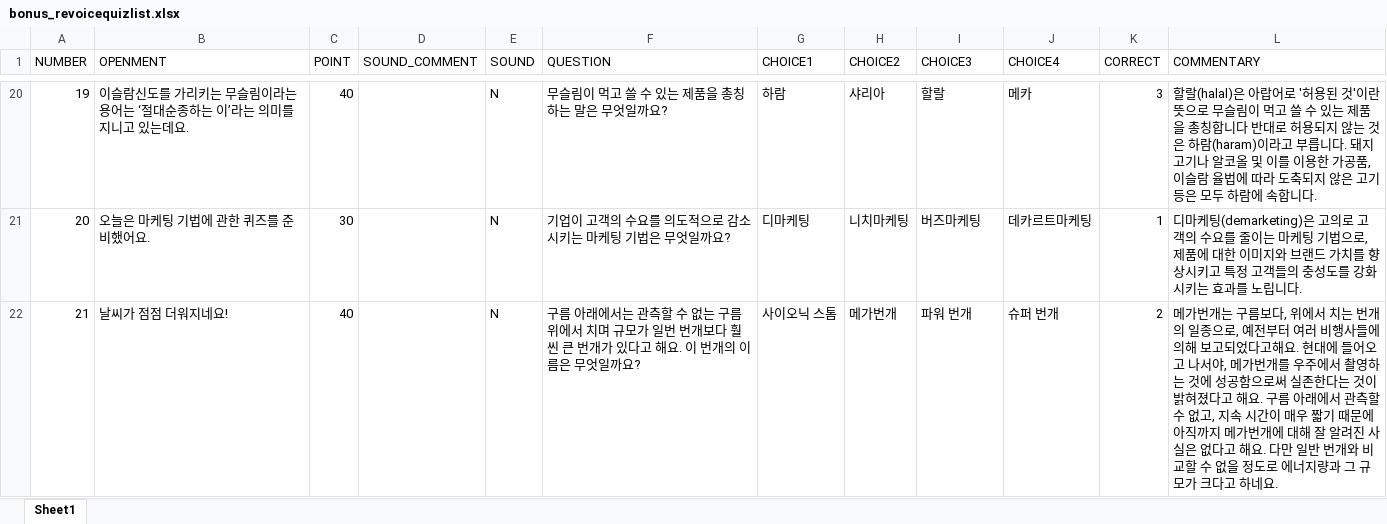
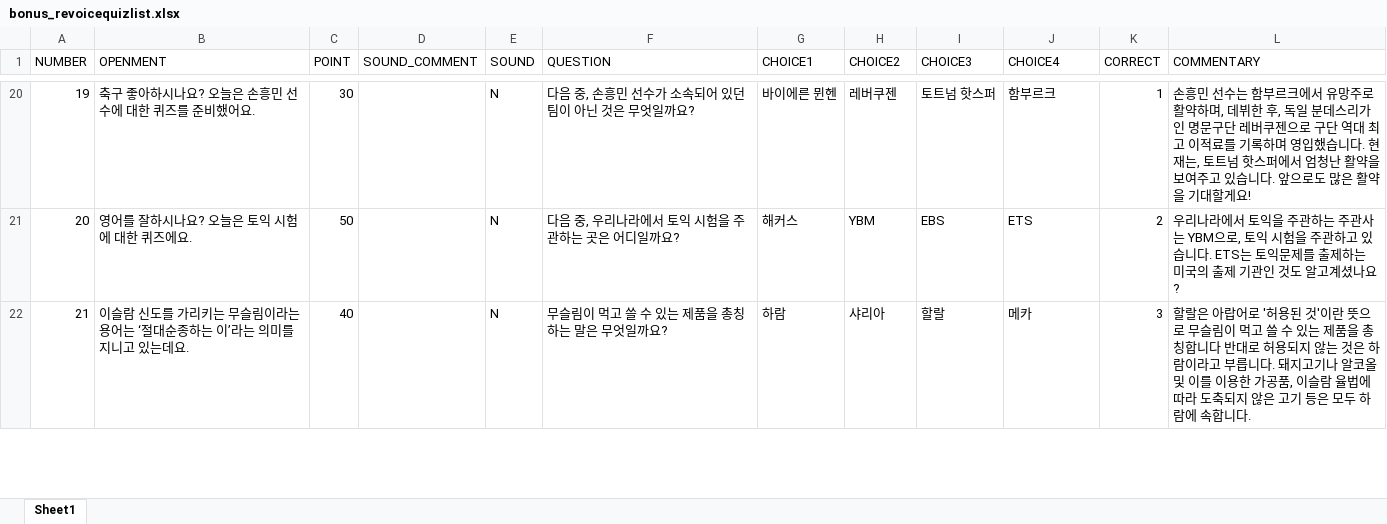
Before and after one commit to revoiceStudio/todayQuiz, an Excel workbook: rsc/bonus/bonus_revoicequizlist.xlsx, sheet Sheet1, drawn as a sheet; only a part is shown, gaps mark what is left out; values as stored, in another font and other column widths than the file's, no borders; the diff covers the shown part only; the diff names each change by its address in the sheet, - before the commit and + after, or states it on an @@ line.

```diff
--- a/rsc/bonus/bonus_revoicequizlist.xlsx (sheet Sheet1)
+++ b/rsc/bonus/bonus_revoicequizlist.xlsx (sheet Sheet1)
-B20 (OPENMENT): 이슬람신도를 가리키는 무슬림이라는 용어는 ‘절대순종하는 이’라는 의미를 지니고 있는데요.
+B20 (OPENMENT): 축구 좋아하시나요? 오늘은 손흥민 선수에 대한 퀴즈를 준비했어요.
-C20 (POINT): 40
+C20 (POINT): 30
-F20 (QUESTION): 무슬림이 먹고 쓸 수 있는 제품을 총칭하는 말은 무엇일까요?
+F20 (QUESTION): 다음 중, 손흥민 선수가 소속되어 있던 팀이 아닌 것은 무엇일까요?
-G20 (CHOICE1): 하람
+G20 (CHOICE1): 바이에른 뮌헨
-H20 (CHOICE2): 샤리아
+H20 (CHOICE2): 레버쿠젠
-I20 (CHOICE3): 할랄
+I20 (CHOICE3): 토트넘 핫스퍼
-J20 (CHOICE4): 메카
+J20 (CHOICE4): 함부르크
-K20 (CORRECT): 3
+K20 (CORRECT): 1
-L20 (COMMENTARY): 할랄(halal)은 아랍어로 '허용된 것'이란 뜻으로 무슬림이 먹고 쓸 수 있는 제품을 총칭합니다 반대로 허용되지 않는 것은 하람(haram)이라고 부릅니다. 돼지고기나 알코올 및 이를 이용한 가공품, 이슬람 율법에 따라 도축되지 않은 고기 등은 모두 하람에 속합니다.
+L20 (COMMENTARY): 손흥민 선수는 함부르크에서 유망주로 활약하며, 데뷔한 후, 독일 분데스리가인 명문구단 레버쿠젠으로 구단 역대 최고 이적료를 기록하며 영입했습니다. 현재는, 토트넘 핫스퍼에서 엄청난 활약을 보여주고 있습니다. 앞으로도 많은 활약을 기대할게요!
-B21 (OPENMENT): 오늘은 마케팅 기법에 관한 퀴즈를 준비했어요.
+B21 (OPENMENT): 영어를 잘하시나요? 오늘은 토익 시험에 대한 퀴즈에요.
-C21 (POINT): 30
+C21 (POINT): 50
-F21 (QUESTION): 기업이 고객의 수요를 의도적으로 감소시키는 마케팅 기법은 무엇일까요?
+F21 (QUESTION): 다음 중, 우리나라에서 토익 시험을 주관하는 곳은 어디일까요?
-G21 (CHOICE1): 디마케팅
+G21 (CHOICE1): 해커스
-H21 (CHOICE2): 니치마케팅
+H21 (CHOICE2): YBM
-I21 (CHOICE3): 버즈마케팅
+I21 (CHOICE3): EBS
-J21 (CHOICE4): 데카르트마케팅
+J21 (CHOICE4): ETS
-K21 (CORRECT): 1
+K21 (CORRECT): 2
-L21 (COMMENTARY): 디마케팅(demarketing)은 고의로 고객의 수요를 줄이는 마케팅 기법으로, 제품에 대한 이미지와 브랜드 가치를 향상시키고 특정 고객들의 충성도를 강화시키는 효과를 노립니다.
+L21 (COMMENTARY): 우리나라에서 토익을 주관하는 주관사는 YBM으로, 토익 시험을 주관하고 있습니다. ETS는 토익문제를 출제하는 미국의 출제 기관인 것도 알고계셨나요?
-B22 (OPENMENT): 날씨가 점점 더워지네요!
+B22 (OPENMENT): 이슬람 신도를 가리키는 무슬림이라는 용어는 ‘절대순종하는 이’라는 의미를 지니고 있는데요.
-F22 (QUESTION): 구름 아래에서는 관측할 수 없는 구름 위에서 치며 규모가 일번 번개보다 훨씬 큰 번개가 있다고 해요. 이 번개의 이름은 무엇…
+F22 (QUESTION): 무슬림이 먹고 쓸 수 있는 제품을 총칭하는 말은 무엇…
-G22 (CHOICE1): 사이오닉 스톰
+G22 (CHOICE1): 하람
-H22 (CHOICE2): 메가번개
+H22 (CHOICE2): 샤리아
-I22 (CHOICE3): 파워 번개
+I22 (CHOICE3): 할랄
-J22 (CHOICE4): 슈퍼 번개
+J22 (CHOICE4): 메카
-K22 (CORRECT): 2
+K22 (CORRECT): 3
-L22 (COMMENTARY): 메가번개는 구름보다, 위에서 치는 번개의 일종으로, 예전부터 여러 비행사들에 의해 보고되었다고해요. 현대에 들어오고 나서야, 메가번개를 우주에서 촬영하는 것에 성공함으로써 실존한다는 것이 밝혀졌다고 해요. 구름 아래에서 관측할 수 없고, 지속 시간이 매우 짧기 때문에 아직까지 메가번개에 대해 잘 알려진 사실은 없다고 해요. 다만 일반 번개와 비교할 수 없을 정도로 에너지량과 그 규모가 크다고 하네요.
+L22 (COMMENTARY): 할랄은 아랍어로 '허용된 것'이란 뜻으로 무슬림이 먹고 쓸 수 있는 제품을 총칭합니다 반대로 허용되지 않는 것은 하람이라고 부릅니다. 돼지고기나 알코올 및 이를 이용한 가공품, 이슬람 율법에 따라 도축되지 않은 고기 등은 모두 하람에 속합니다.
```
Also changed, not shown: 1 added row, 1 removed row and 188 edited cells elsewhere in this sheet, rsc/today/201912_revoicequizlist.xlsx, 6 other files.
